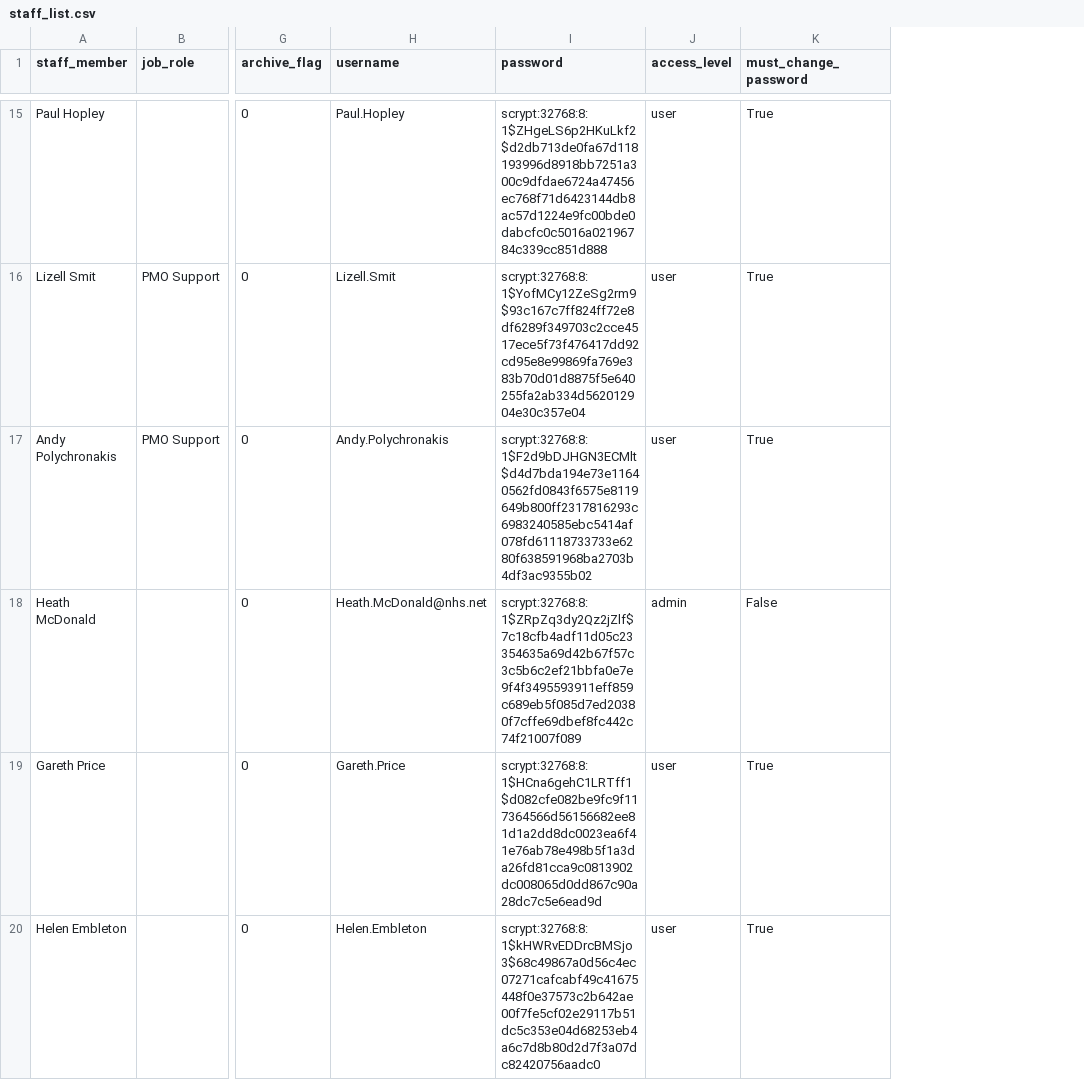
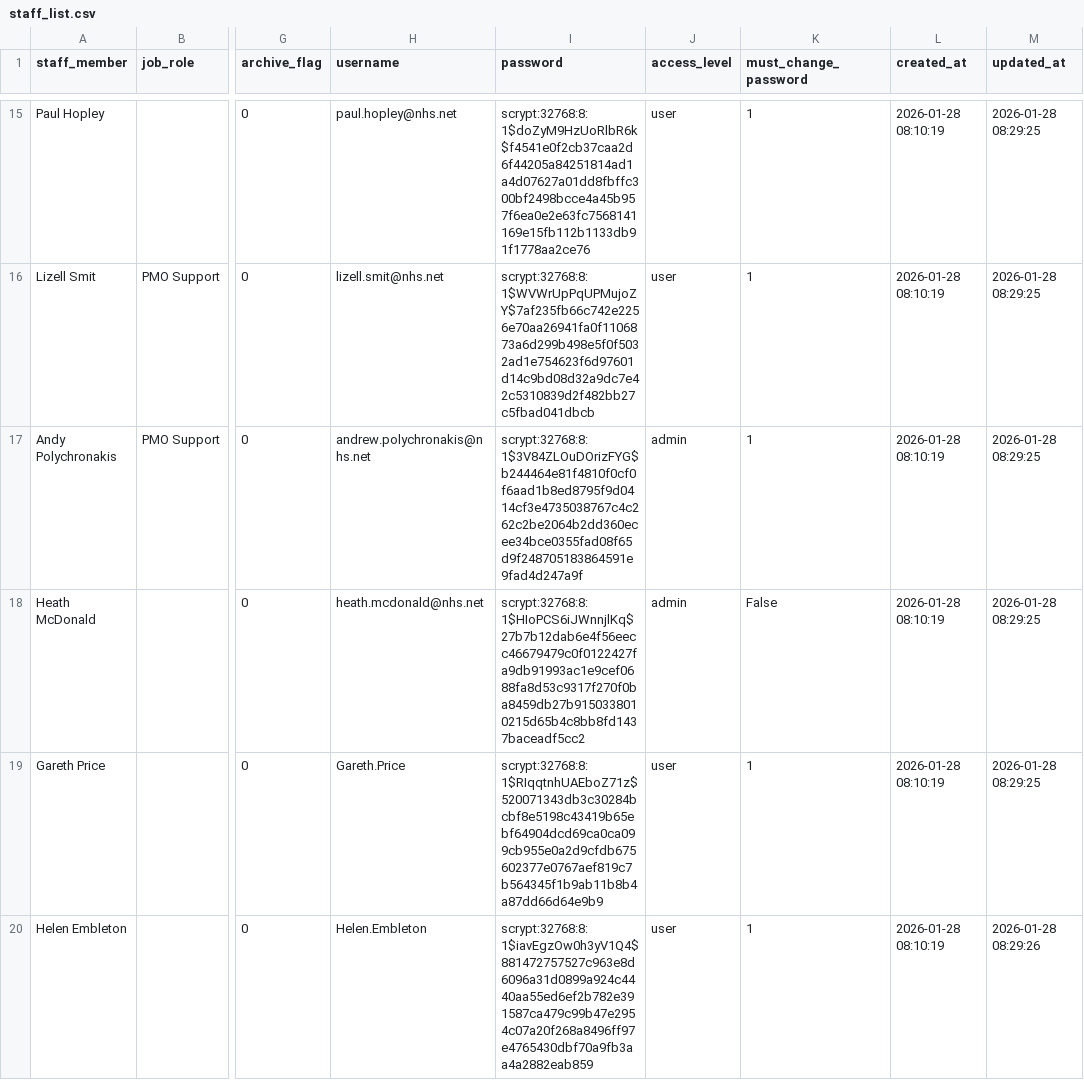
Before and after one commit to MightyAtom220474/girft_res_app, a CSV file: .streamlit/staff_list.csv, drawn as a sheet; only a part is shown, gaps mark what is left out; the diff covers the shown part only; the diff names each change by its address in the sheet, - before the commit and + after, or states it on an @@ line.

Commit message:
APP: new user accounts set up using .net account and all passwords reset. Also option to reset passwords added to maintenance page

```diff
--- a/.streamlit/staff_list.csv
+++ b/.streamlit/staff_list.csv
+column L (created_at), rows 15-20: all 2026-01-28 08:10:19
+column M (updated_at), rows 15-20: 2026-01-28 08:29:25 | 2026-01-28 08:29:25 | 2026-01-28 08:29:25 | 2026-01-28 08:29:25 | 2026-01-28 08:29:25 | 2026-01-28 08:29:26
-H15 (username): Paul.Hopley
+H15 (username): paul.hopley@nhs.net
-I15 (password): scrypt:32768:8:1$ZHgeLS6p2HKuLkf2$d2db713de0fa67d118193996d8918bb7251a300c9dfdae6724a47456ec768f71d6423144db8ac57d1224e9fc00bde0dabcfc0c5016a02196784c339cc851d888
+I15 (password): scrypt:32768:8:1$doZyM9HzUoRlbR6k$f4541e0f2cb37caa2d6f44205a84251814ad1a4d07627a01dd8fbffc300bf2498bcce4a45b957f6ea0e2e63fc7568141169e15fb112b1133db91f1778aa2ce76
-K15:K17 (must_change_password): True
+K15:K17 (must_change_password): 1
-H16 (username): Lizell.Smit
+H16 (username): lizell.smit@nhs.net
-I16 (password): scrypt:32768:8:1$YofMCy12ZeSg2rm9$93c167c7ff824ff72e8df6289f349703c2cce4517ece5f73f476417dd92cd95e8e99869fa769e383b70d01d8875f5e640255fa2ab334d562012904e30c357e04
+I16 (password): scrypt:32768:8:1$WVWrUpPqUPMujoZY$7af235fb66c742e2256e70aa26941fa0f1106873a6d299b498e5f0f5032ad1e754623f6d97601d14c9bd08d32a9dc7e42c5310839d2f482bb27c5fbad041dbcb
-H17 (username): Andy.Polychronakis
+H17 (username): andrew.polychronakis@nhs.net
-I17 (password): scrypt:32768:8:1$F2d9bDJHGN3ECMlt$d4d7bda194e73e11640562fd0843f6575e8119649b800ff2317816293c6983240585ebc5414af078fd61118733733e6280f638591968ba2703b4df3ac9355b02
+I17 (password): scrypt:32768:8:1$3V84ZLOuDOrizFYG$b244464e81f4810f0cf0f6aad1b8ed8795f9d0414cf3e4735038767c4c262c2be2064b2dd360ecee34bce0355fad08f65d9f248705183864591e9fad4d247a9f
-J17 (access_level): user
+J17 (access_level): admin
-H18 (username): Heath.McDonald@nhs.net
+H18 (username): heath.mcdonald@nhs.net
-I18 (password): scrypt:32768:8:1$ZRpZq3dy2Qz2jZlf$7c18cfb4adf11d05c23354635a69d42b67f57c3c5b6c2ef21bbfa0e7e9f4f3495593911eff859c689eb5f085d7ed20380f7cffe69dbef8fc442c74f21007f089
+I18 (password): scrypt:32768:8:1$HIoPCS6iJWnnjlKq$27b7b12dab6e4f56eecc46679479c0f0122427fa9db91993ac1e9cef0688fa8d53c9317f270f0ba8459db27b9150338010215d65b4c8bb8fd1437baceadf5cc2
-I19 (password): scrypt:32768:8:1$HCna6gehC1LRTff1$d082cfe082be9fc9f117364566d56156682ee81d1a2dd8dc0023ea6f41e76ab78e498b5f1a3da26fd81cca9c0813902dc008065d0dd867c90a28dc7c5e6ead9d
+I19 (password): scrypt:32768:8:1$RIqqtnhUAEboZ71z$520071343db3c30284bcbf8e5198c43419b65ebf64904dcd69ca0ca099cb955e0a2d9cfdb675602377e0767aef819c7b564345f1b9ab11b8b4a87dd66d64e9b9
-K19:K20 (must_change_password): True
+K19:K20 (must_change_password): 1
-I20 (password): scrypt:32768:8:1$kHWRvEDDrcBMSjo3$68c49867a0d56c4ec07271cafcabf49c41675448f0e37573c2b642ae00f7fe5cf02e29117b51dc5c353e04d68253eb4a6c7d8b80d2d7f3a07dc82420756aadc0
+I20 (password): scrypt:32768:8:1$iavEgzOw0h3yV1Q4$881472757527c963e8d6096a31d0899a924c4440aa55ed6ef2b782e391587ca479c99b47e2954c07a20f268a8496ff97e4765430dbf70a9fb3aa4a2882eab859
```
Also changed, not shown: 49 edited cells elsewhere in this file, 9 other files.
